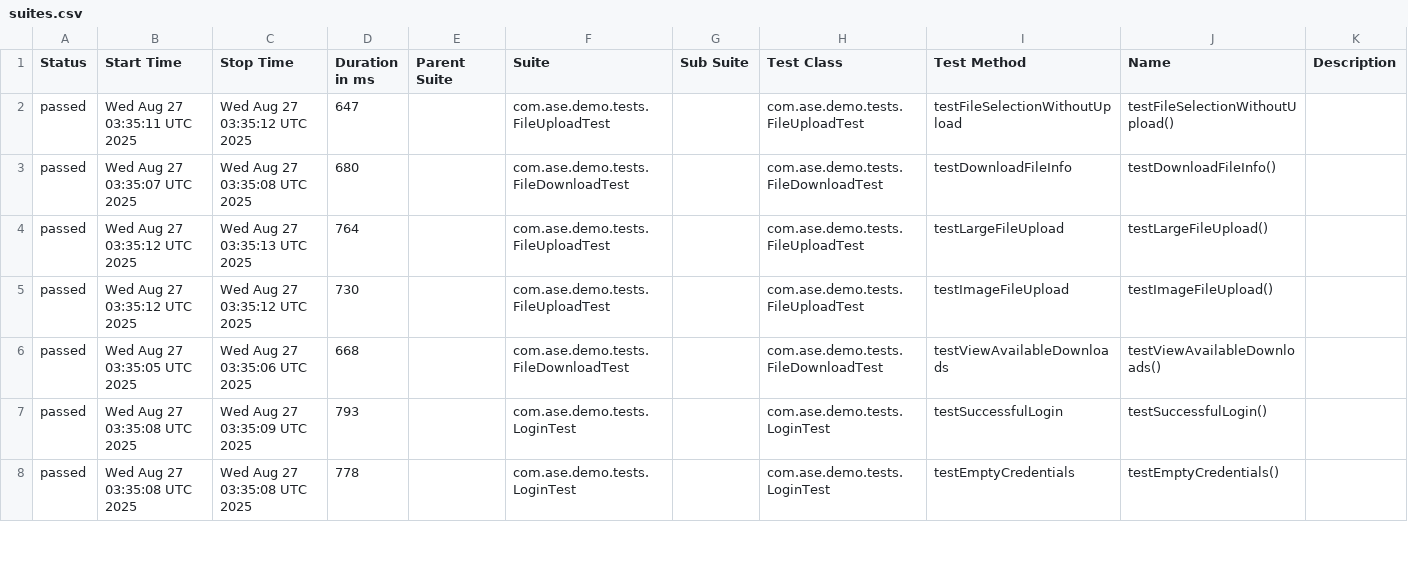
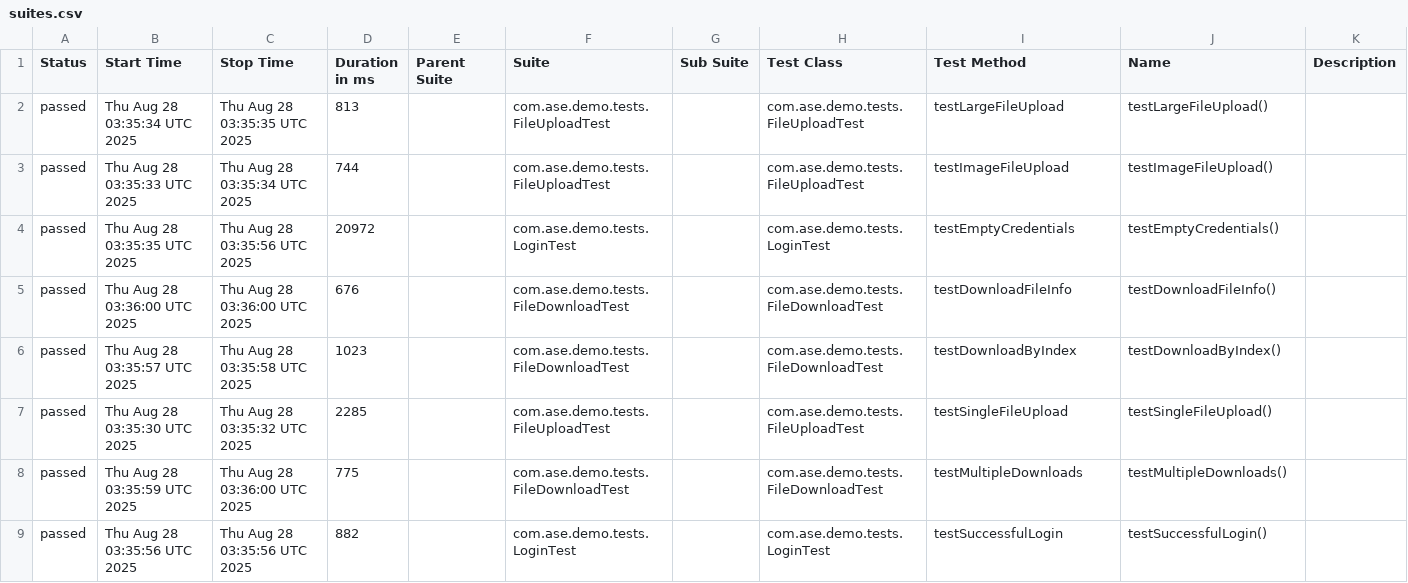
Before and after one commit to Agile-Software-Engineering-25/demo-system-test, a CSV file: full/data/suites.csv, drawn as a sheet; only a part is shown; the diff covers the shown part only.

```diff
--- a/full/data/suites.csv
+++ b/full/data/suites.csv
@@ -1,8 +1,9 @@
 "Status","Start Time","Stop Time","Duration in ms","Parent Suite","Suite","Sub Suite","Test Class","Test Method","Name","Description"
-"passed","Wed Aug 27 03:35:11 UTC 2025","Wed Aug 27 03:35:12 UTC 2025","647","","com.ase.demo.tests.FileUploadTest","","com.ase.demo.tests.FileUploadTest","testFileSelectionWithoutUpload","testFileSelectionWithoutUpload()",""
-"passed","Wed Aug 27 03:35:07 UTC 2025","Wed Aug 27 03:35:08 UTC 2025","680","","com.ase.demo.tests.FileDownloadTest","","com.ase.demo.tests.FileDownloadTest","testDownloadFileInfo","testDownloadFileInfo()",""
-"passed","Wed Aug 27 03:35:12 UTC 2025","Wed Aug 27 03:35:13 UTC 2025","764","","com.ase.demo.tests.FileUploadTest","","com.ase.demo.tests.FileUploadTest","testLargeFileUpload","testLargeFileUpload()",""
-"passed","Wed Aug 27 03:35:12 UTC 2025","Wed Aug 27 03:35:12 UTC 2025","730","","com.ase.demo.tests.FileUploadTest","","com.ase.demo.tests.FileUploadTest","testImageFileUpload","testImageFileUpload()",""
-"passed","Wed Aug 27 03:35:05 UTC 2025","Wed Aug 27 03:35:06 UTC 2025","668","","com.ase.demo.tests.FileDownloadTest","","com.ase.demo.tests.FileDownloadTest","testViewAvailableDownloads","testViewAvailableDownloads()",""
-"passed","Wed Aug 27 03:35:08 UTC 2025","Wed Aug 27 03:35:09 UTC 2025","793","","com.ase.demo.tests.LoginTest","","com.ase.demo.tests.LoginTest","testSuccessfulLogin","testSuccessfulLogin()",""
-"passed","Wed Aug 27 03:35:08 UTC 2025","Wed Aug 27 03:35:08 UTC 2025","778","","com.ase.demo.tests.LoginTest","","com.ase.demo.tests.LoginTest","testEmptyCredentials","testEmptyCredentials()",""
+"passed","Thu Aug 28 03:35:34 UTC 2025","Thu Aug 28 03:35:35 UTC 2025","813","","com.ase.demo.tests.FileUploadTest","","com.ase.demo.tests.FileUploadTest","testLargeFileUpload","testLargeFileUpload()",""
+"passed","Thu Aug 28 03:35:33 UTC 2025","Thu Aug 28 03:35:34 UTC 2025","744","","com.ase.demo.tests.FileUploadTest","","com.ase.demo.tests.FileUploadTest","testImageFileUpload","testImageFileUpload()",""
+"passed","Thu Aug 28 03:35:35 UTC 2025","Thu Aug 28 03:35:56 UTC 2025","20972","","com.ase.demo.tests.LoginTest","","com.ase.demo.tests.LoginTest","testEmptyCredentials","testEmptyCredentials()",""
+"passed","Thu Aug 28 03:36:00 UTC 2025","Thu Aug 28 03:36:00 UTC 2025","676","","com.ase.demo.tests.FileDownloadTest","","com.ase.demo.tests.FileDownloadTest","testDownloadFileInfo","testDownloadFileInfo()",""
+"passed","Thu Aug 28 03:35:57 UTC 2025","Thu Aug 28 03:35:58 UTC 2025","1023","","com.ase.demo.tests.FileDownloadTest","","com.ase.demo.tests.FileDownloadTest","testDownloadByIndex","testDownloadByIndex()",""
+"passed","Thu Aug 28 03:35:30 UTC 2025","Thu Aug 28 03:35:32 UTC 2025","2285","","com.ase.demo.tests.FileUploadTest","","com.ase.demo.tests.FileUploadTest","testSingleFileUpload","testSingleFileUpload()",""
+"passed","Thu Aug 28 03:35:59 UTC 2025","Thu Aug 28 03:36:00 UTC 2025","775","","com.ase.demo.tests.FileDownloadTest","","com.ase.demo.tests.FileDownloadTest","testMultipleDownloads","testMultipleDownloads()",""
+"passed","Thu Aug 28 03:35:56 UTC 2025","Thu Aug 28 03:35:56 UTC 2025","882","","com.ase.demo.tests.LoginTest","","com.ase.demo.tests.LoginTest","testSuccessfulLogin","testSuccessfulLogin()",""
```
Also changed, not shown: 1 removed row and 13 edited cells elsewhere in this file, 37 other files.
